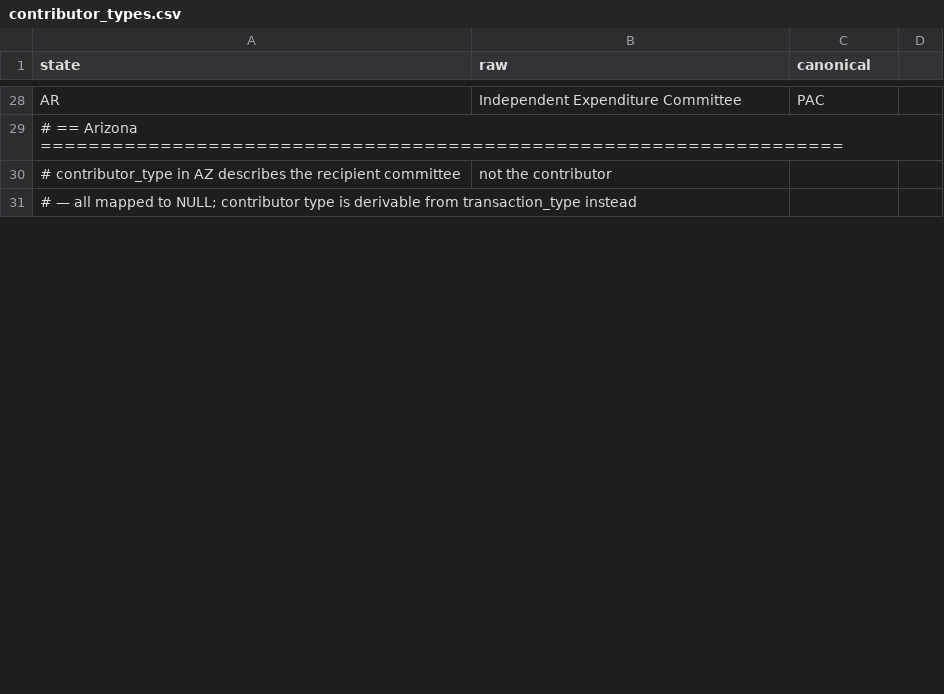
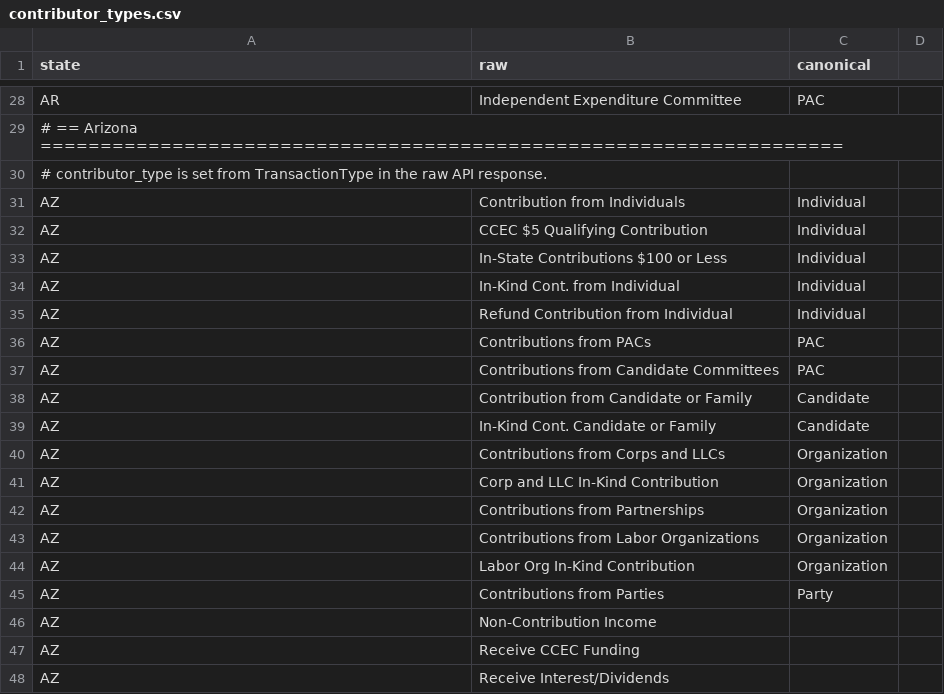
Before and after one commit to hderyke/state-level-campaign-finance, a CSV file: src/aliases/contributor_types.csv, drawn as a sheet; only a part is shown, gaps mark what is left out; the diff covers the shown part only.

```diff
--- a/src/aliases/contributor_types.csv
+++ b/src/aliases/contributor_types.csv
@@ -29,3 +29,20 @@ AR,Independent Expenditure Committee,PAC
 # == Arizona ===================================================================
-# contributor_type in AZ describes the recipient committee, not the contributor
-# — all mapped to NULL; contributor type is derivable from transaction_type instead
+# contributor_type is set from TransactionType in the raw API response.
+AZ,Contribution from Individuals,Individual
+AZ,CCEC $5 Qualifying Contribution,Individual
+AZ,In-State Contributions $100 or Less,Individual
+AZ,In-Kind Cont. from Individual,Individual
+AZ,Refund Contribution from Individual,Individual
+AZ,Contributions from PACs,PAC
+AZ,Contributions from Candidate Committees,PAC
+AZ,Contribution from Candidate or Family,Candidate
+AZ,In-Kind Cont. Candidate or Family,Candidate
+AZ,Contributions from Corps and LLCs,Organization
+AZ,Corp and LLC In-Kind Contribution,Organization
+AZ,Contributions from Partnerships,Organization
+AZ,Contributions from Labor Organizations,Organization
+AZ,Labor Org In-Kind Contribution,Organization
+AZ,Contributions from Parties,Party
+AZ,Non-Contribution Income,
+AZ,Receive CCEC Funding,
+AZ,Receive Interest/Dividends,
```
Also changed, not shown: 6 added rows and 4 edited cells elsewhere in this file, 9 other files.
